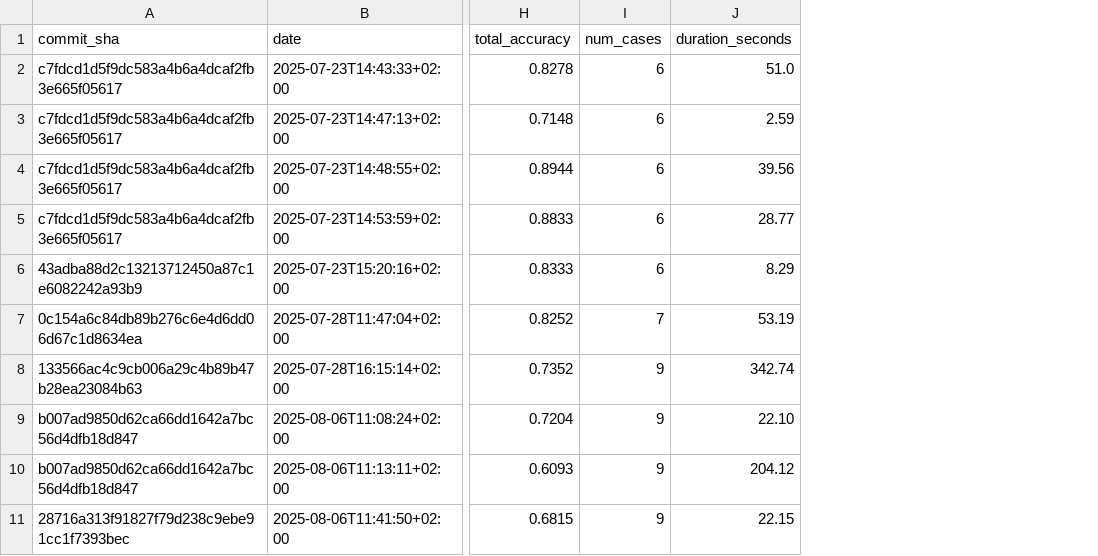
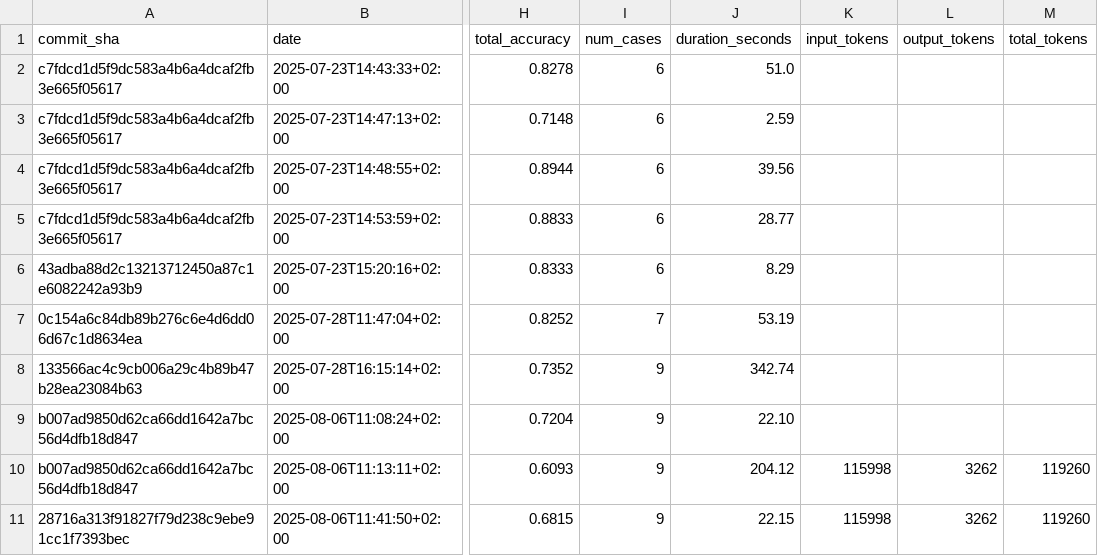
Before and after one commit to rejot-dev/semcheck, a CSV file: evals/results.csv, drawn as a sheet; only a part is shown, gaps mark what is left out; the diff names each change by its address in the sheet, - before the commit and + after, or states it on an @@ line.

Commit message:
Client: add token usage to eval results

```diff
--- a/evals/results.csv
+++ b/evals/results.csv
+column K (input_tokens), rows 10-11: 115998 | 115998
+column L (output_tokens), rows 10-11: 3262 | 3262
+column M (total_tokens), rows 10-11: 119260 | 119260
```
Also changed, not shown: 10 other files.
